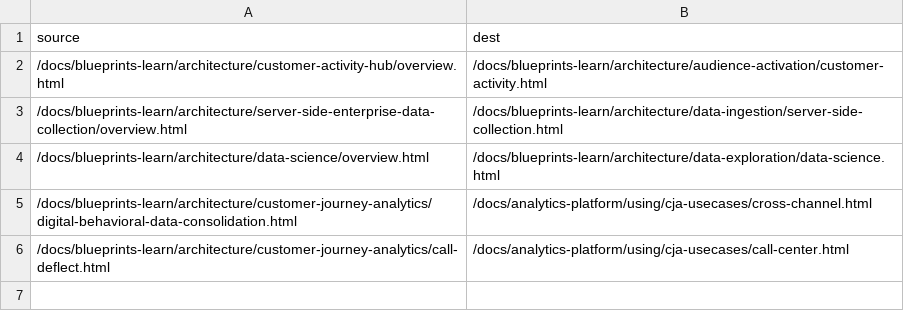
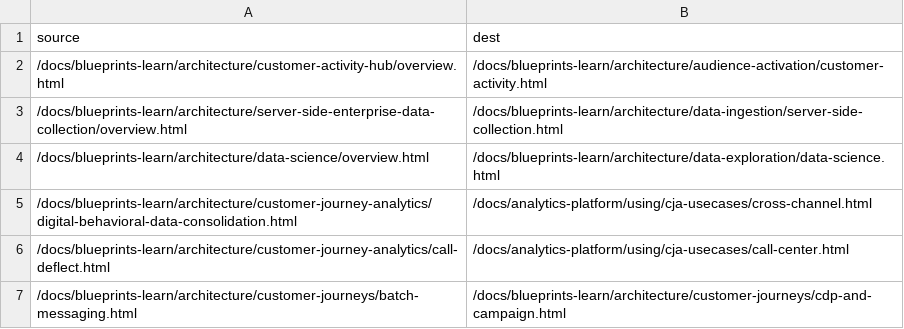
Before and after one commit to AdobeDocs/blueprints-learn.zh-Hans, a CSV file: redirects.csv, drawn as a sheet; the diff names each change by its address in the sheet, - before the commit and + after, or states it on an @@ line.

```diff
--- a/redirects.csv
+++ b/redirects.csv
+row 7: /docs/blueprints-learn/architecture/customer-journeys/batch-messaging.html | /docs/blueprints-learn/architecture/customer-journeys/cdp-and-campaign.html
```
Also changed, not shown: 8 other files.
